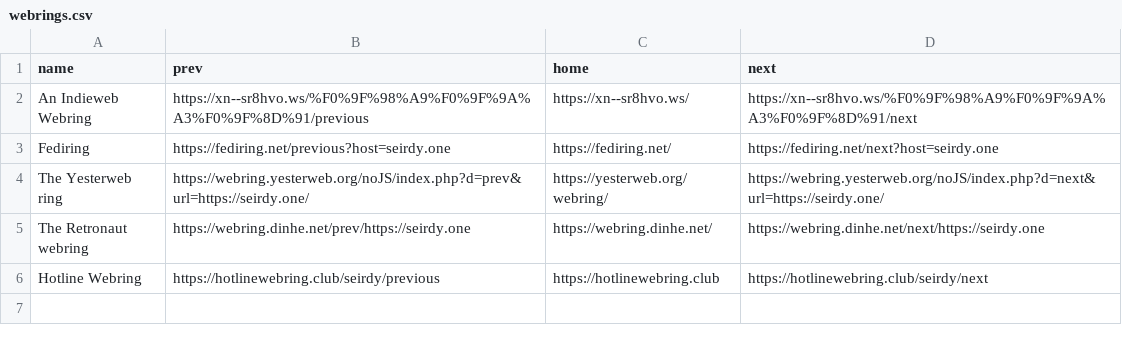
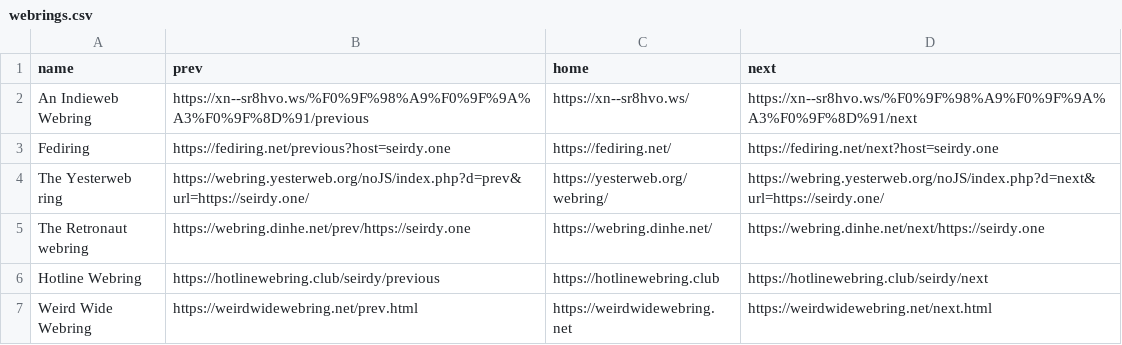
Before and after one commit to Seirdy/seirdy.one, a CSV file: csv/webrings.csv, drawn as a sheet.

Commit message:
Add Weird Wide Webring
Acceptance pending

```diff
--- a/csv/webrings.csv
+++ b/csv/webrings.csv
@@ -6 +6,2 @@ The Retronaut webring,https://webring.dinhe.net/prev/https://seirdy.one,https://
 Hotline Webring,https://hotlinewebring.club/seirdy/previous,https://hotlinewebring.club,https://hotlinewebring.club/seirdy/next
+Weird Wide Webring,https://weirdwidewebring.net/prev.html,https://weirdwidewebring.net,https://weirdwidewebring.net/next.html
```
